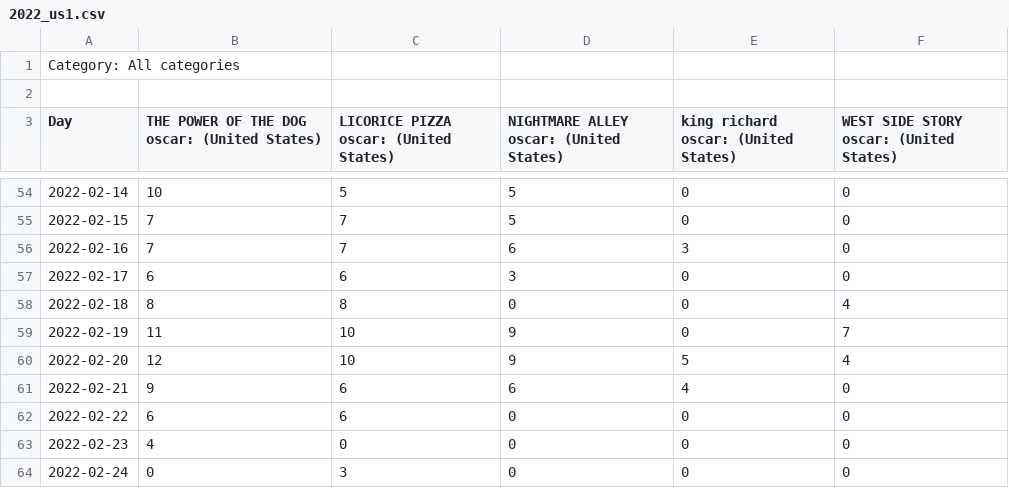
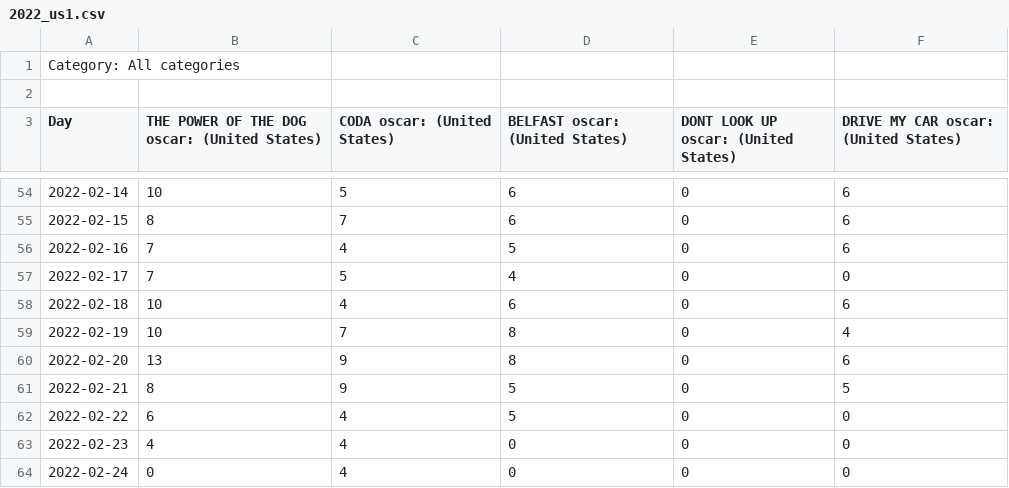
Before and after one commit to aryas0ng/5306-oscar, a CSV file: data/2022_us1.csv, drawn as a sheet; only a part is shown, gaps mark what is left out; the diff covers the shown part only.

```diff
--- a/data/2022_us1.csv
+++ b/data/2022_us1.csv
@@ -2,2 +2,2 @@ Category: All categories
 
-Day,THE POWER OF THE DOG oscar: (United States),LICORICE PIZZA oscar: (United States),NIGHTMARE ALLEY oscar: (United States),king richard oscar: (United States),WEST SIDE STORY oscar: (United States)
+Day,THE POWER OF THE DOG oscar: (United States),CODA oscar: (United States),BELFAST oscar: (United States),DONT LOOK UP oscar: (United States),DRIVE MY CAR oscar: (United States)
@@ -54,11 +54,11 @@ Day,THE POWER OF THE DOG oscar: (United States),LICORICE PIZZA oscar: (United St
-2022-02-14,10,5,5,0,0
-2022-02-15,7,7,5,0,0
-2022-02-16,7,7,6,3,0
-2022-02-17,6,6,3,0,0
-2022-02-18,8,8,0,0,4
-2022-02-19,11,10,9,0,7
-2022-02-20,12,10,9,5,4
-2022-02-21,9,6,6,4,0
-2022-02-22,6,6,0,0,0
-2022-02-23,4,0,0,0,0
-2022-02-24,0,3,0,0,0
+2022-02-14,10,5,6,0,6
+2022-02-15,8,7,6,0,6
+2022-02-16,7,4,5,0,6
+2022-02-17,7,5,4,0,0
+2022-02-18,10,4,6,0,6
+2022-02-19,10,7,8,0,4
+2022-02-20,13,9,8,0,6
+2022-02-21,8,9,5,0,5
+2022-02-22,6,4,5,0,0
+2022-02-23,4,4,0,0,0
+2022-02-24,0,4,0,0,0
```
Also changed, not shown: 133 edited cells elsewhere in this file, data/2022_world1.csv, data/2023_us2.csv, 16 other files.
